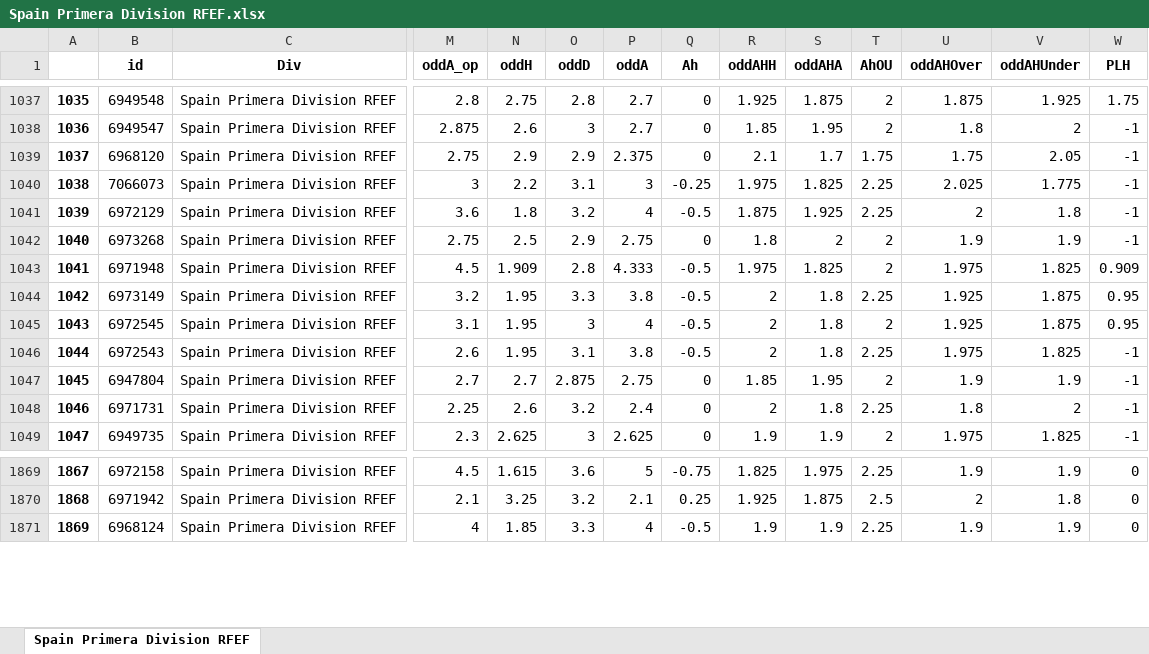
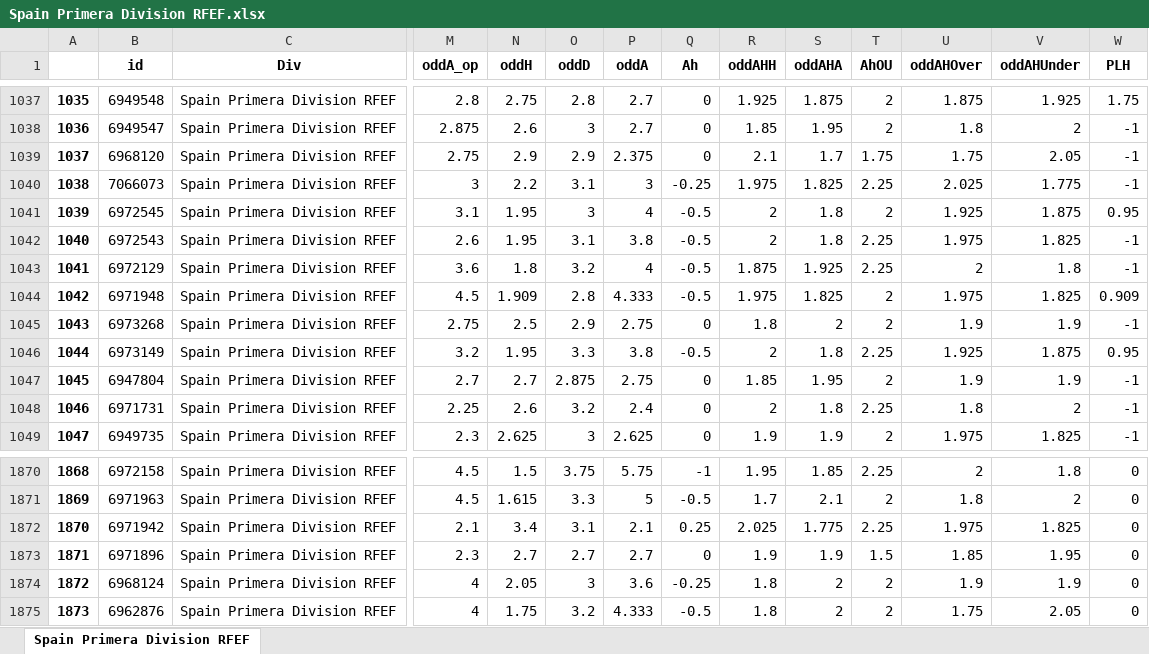
Before and after one commit to pedrogxbet/footdata, an Excel workbook: Spain Primera Division RFEF/Spain Primera Division RFEF.xlsx, sheet Spain Primera Division RFEF, drawn as a sheet; only a part is shown, gaps mark what is left out; values as stored, in another font and other column widths than the file's, no borders; addresses are those after the commit; rows hold the shown columns only; the diff covers the shown part only; the diff names each change by its address in the sheet, - before the commit and + after, or states it on an @@ line.

```diff
--- a/Spain Primera Division RFEF/Spain Primera Division RFEF.xlsx (sheet Spain Primera Division RFEF)
+++ b/Spain Primera Division RFEF/Spain Primera Division RFEF.xlsx (sheet Spain Primera Division RFEF)
@@ column A renumbered between rows 4 and 1895 @@
@@ row 1045 moved to row 1041: 1039 @@
@@ row 1046 moved to row 1042: 1040 @@
@@ row 1042 moved to row 1045: 1043 @@
-N1870 (oddH): 1.615
+N1870 (oddH): 1.5
-O1870 (oddD): 3.6
+O1870 (oddD): 3.75
-P1870 (oddA): 5
+P1870 (oddA): 5.75
-Q1870 (Ah): -0.75
+Q1870 (Ah): -1
-R1870 (oddAHH): 1.825
+R1870 (oddAHH): 1.95
-S1870 (oddAHA): 1.975
+S1870 (oddAHA): 1.85
-U1870 (oddAHOver): 1.9
+U1870 (oddAHOver): 2
-V1870 (oddAHUnder): 1.9
+V1870 (oddAHUnder): 1.8
+row 1871: 1869 | 6971963 | Spain Primera Division RFEF | 4.5 | 1.615 | 3.3 | 5 | -0.5 | 1.7 | 2.1 | 2 | 1.8 | 2 | 0
-N1872 (oddH): 3.25
+N1872 (oddH): 3.4
-O1872 (oddD): 3.2
+O1872 (oddD): 3.1
-R1872 (oddAHH): 1.925
+R1872 (oddAHH): 2.025
-S1872 (oddAHA): 1.875
+S1872 (oddAHA): 1.775
-T1872 (AhOU): 2.5
+T1872 (AhOU): 2.25
-U1872 (oddAHOver): 2
+U1872 (oddAHOver): 1.975
-V1872 (oddAHUnder): 1.8
+V1872 (oddAHUnder): 1.825
+row 1873: 1871 | 6971896 | Spain Primera Division RFEF | 2.3 | 2.7 | 2.7 | 2.7 | 0 | 1.9 | 1.9 | 1.5 | 1.85 | 1.95 | 0
-N1874 (oddH): 1.85
+N1874 (oddH): 2.05
-O1874 (oddD): 3.3
+O1874 (oddD): 3
-P1874 (oddA): 4
+P1874 (oddA): 3.6
-Q1874 (Ah): -0.5
+Q1874 (Ah): -0.25
-R1874 (oddAHH): 1.9
+R1874 (oddAHH): 1.8
-S1874 (oddAHA): 1.9
+S1874 (oddAHA): 2
-T1874 (AhOU): 2.25
+T1874 (AhOU): 2
+row 1875: 1873 | 6962876 | Spain Primera Division RFEF | 4 | 1.75 | 3.2 | 4.333 | -0.5 | 1.8 | 2 | 2 | 1.75 | 2.05 | 0
```
Also changed, not shown: 23 added rows, 8 removed rows, 746 moved rows and 74 edited cells elsewhere in this sheet, England Championship/England Championship.xlsx, France Ligue 2/France Ligue 2.xlsx, 39 other files.
